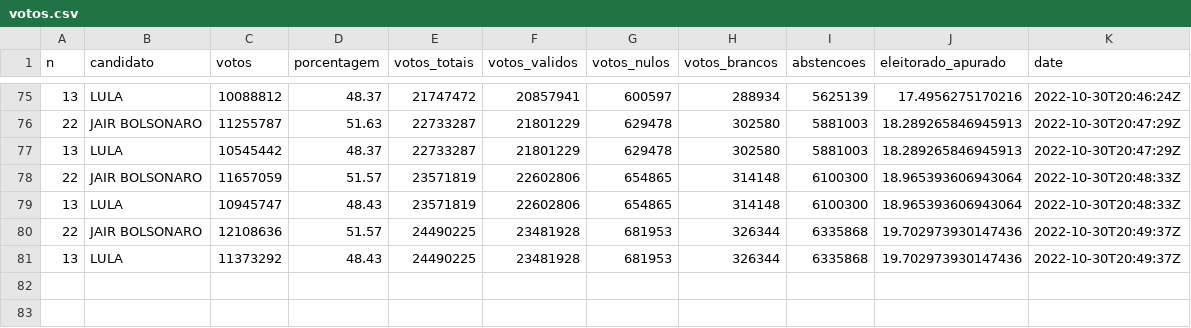
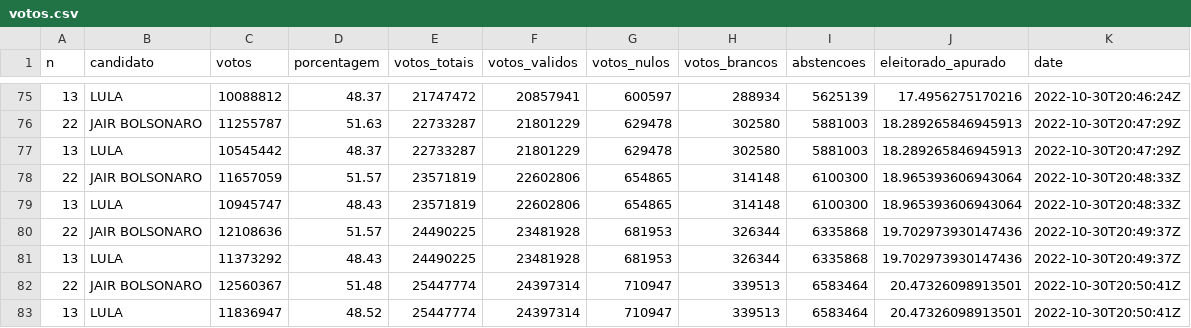
Before and after one commit to brunomioto/tse_timeline, a CSV file: votos.csv, drawn as a sheet; only a part is shown, gaps mark what is left out.

Commit message:
Update  2022-10-30 17:50:41

```diff
--- a/votos.csv
+++ b/votos.csv
@@ -81 +81,3 @@ n,candidato,votos,porcentagem,votos_totais,votos_validos,votos_nulos,votos_branc
 13,LULA,11373292,48.43,24490225,23481928,681953,326344,6335868,19.702973930147436,2022-10-30T20:49:37Z
+22,JAIR BOLSONARO,12560367,51.48,25447774,24397314,710947,339513,6583464,20.47326098913501,2022-10-30T20:50:41Z
+13,LULA,11836947,48.52,25447774,24397314,710947,339513,6583464,20.47326098913501,2022-10-30T20:50:41Z
```
